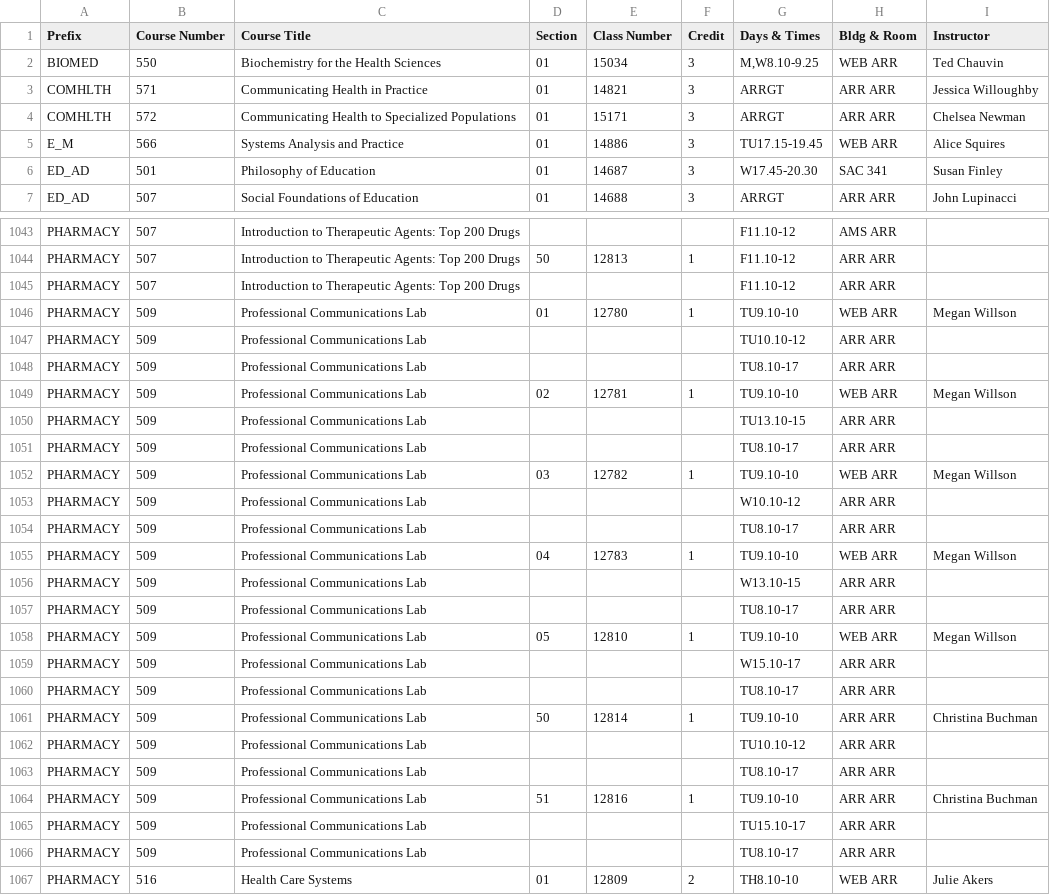
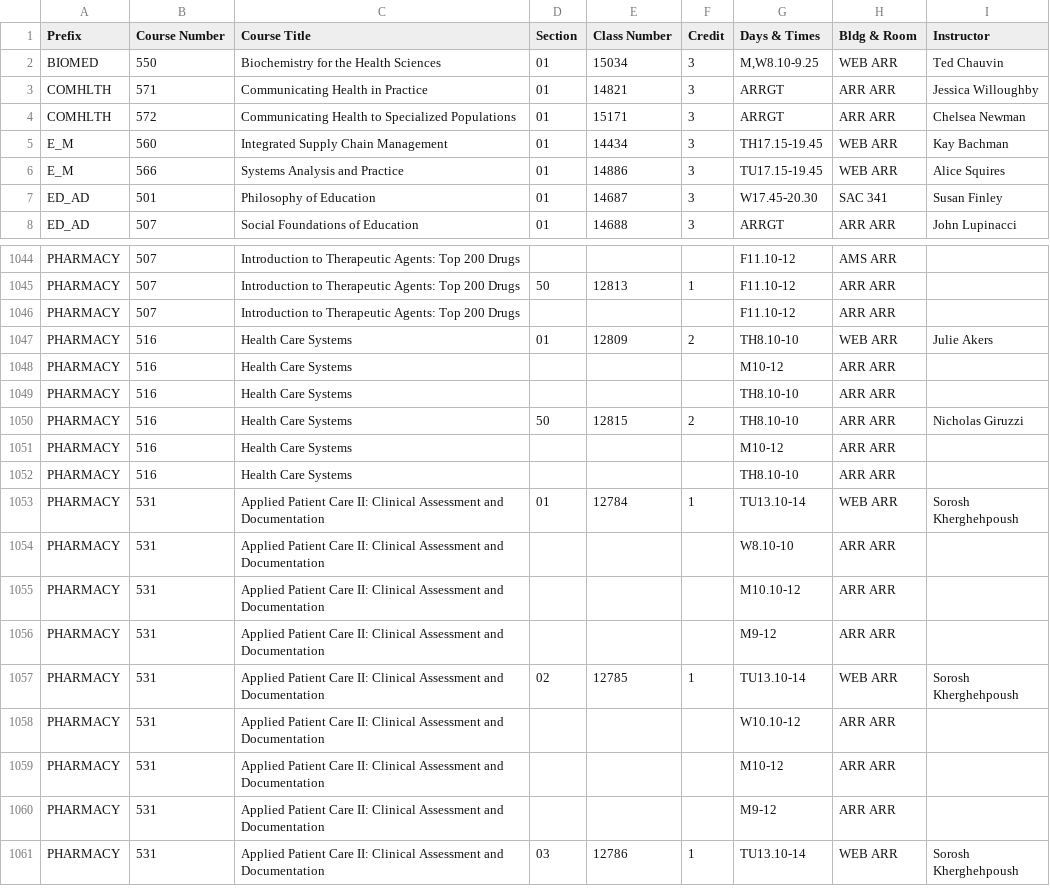
Before and after one commit to shinyamagami/WSU_courses, a CSV file: Spokane_20203.csv, drawn as a sheet; only a part is shown, gaps mark what is left out; the shorter side is filled out with more unchanged rows; removed rows and columns are numbered as before the commit, all else as after; the diff covers the shown part only; the diff names each change by its address in the sheet, - before the commit and + after, or states it on an @@ line.

```diff
--- a/Spokane_20203.csv
+++ b/Spokane_20203.csv
+row 5: E_M | 560 | Integrated Supply Chain Management | 01 | 14434 | 3 | TH17.15-19.45 | WEB ARR | Kay Bachman
-row 1046: PHARMACY | 509 | Professional Communications Lab | 01 | 12780 | 1 | TU9.10-10 | WEB ARR | Megan Willson
-row 1047: PHARMACY | 509 | Professional Communications Lab |  |  |  | TU10.10-12 | ARR ARR
-row 1048: PHARMACY | 509 | Professional Communications Lab |  |  |  | TU8.10-17 | ARR ARR
-row 1049: PHARMACY | 509 | Professional Communications Lab | 02 | 12781 | 1 | TU9.10-10 | WEB ARR | Megan Willson
-row 1050: PHARMACY | 509 | Professional Communications Lab |  |  |  | TU13.10-15 | ARR ARR
-row 1051: PHARMACY | 509 | Professional Communications Lab |  |  |  | TU8.10-17 | ARR ARR
-row 1052: PHARMACY | 509 | Professional Communications Lab | 03 | 12782 | 1 | TU9.10-10 | WEB ARR | Megan Willson
-row 1053: PHARMACY | 509 | Professional Communications Lab |  |  |  | W10.10-12 | ARR ARR
-row 1054: PHARMACY | 509 | Professional Communications Lab |  |  |  | TU8.10-17 | ARR ARR
-row 1055: PHARMACY | 509 | Professional Communications Lab | 04 | 12783 | 1 | TU9.10-10 | WEB ARR | Megan Willson
-row 1056: PHARMACY | 509 | Professional Communications Lab |  |  |  | W13.10-15 | ARR ARR
-row 1057: PHARMACY | 509 | Professional Communications Lab |  |  |  | TU8.10-17 | ARR ARR
-row 1058: PHARMACY | 509 | Professional Communications Lab | 05 | 12810 | 1 | TU9.10-10 | WEB ARR | Megan Willson
-row 1059: PHARMACY | 509 | Professional Communications Lab |  |  |  | W15.10-17 | ARR ARR
-row 1060: PHARMACY | 509 | Professional Communications Lab |  |  |  | TU8.10-17 | ARR ARR
-row 1061: PHARMACY | 509 | Professional Communications Lab | 50 | 12814 | 1 | TU9.10-10 | ARR ARR | Christina Buchman
-row 1062: PHARMACY | 509 | Professional Communications Lab |  |  |  | TU10.10-12 | ARR ARR
-row 1063: PHARMACY | 509 | Professional Communications Lab |  |  |  | TU8.10-17 | ARR ARR
-row 1064: PHARMACY | 509 | Professional Communications Lab | 51 | 12816 | 1 | TU9.10-10 | ARR ARR | Christina Buchman
-row 1065: PHARMACY | 509 | Professional Communications Lab |  |  |  | TU15.10-17 | ARR ARR
-row 1066: PHARMACY | 509 | Professional Communications Lab |  |  |  | TU8.10-17 | ARR ARR
```
Also changed, not shown: 6 edited cells elsewhere in this file, DDP_20203.csv, Everett_20203.csv, 3 other files.
